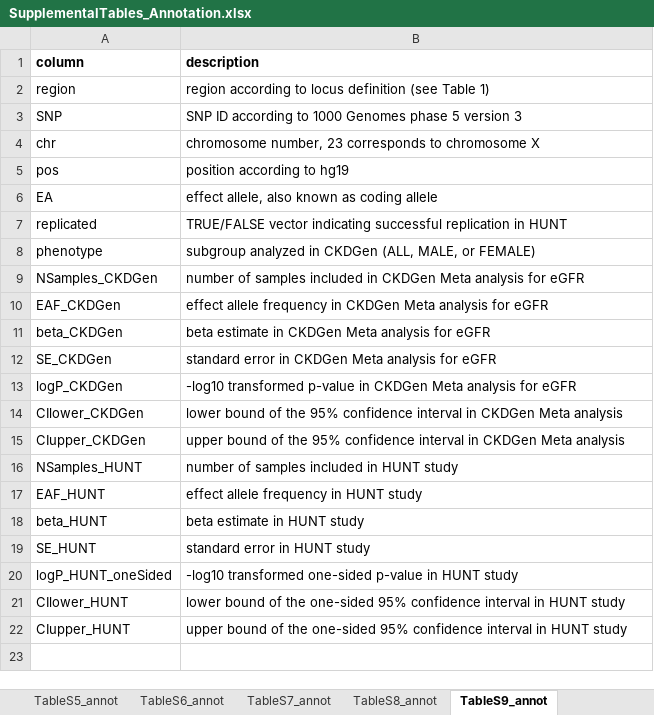
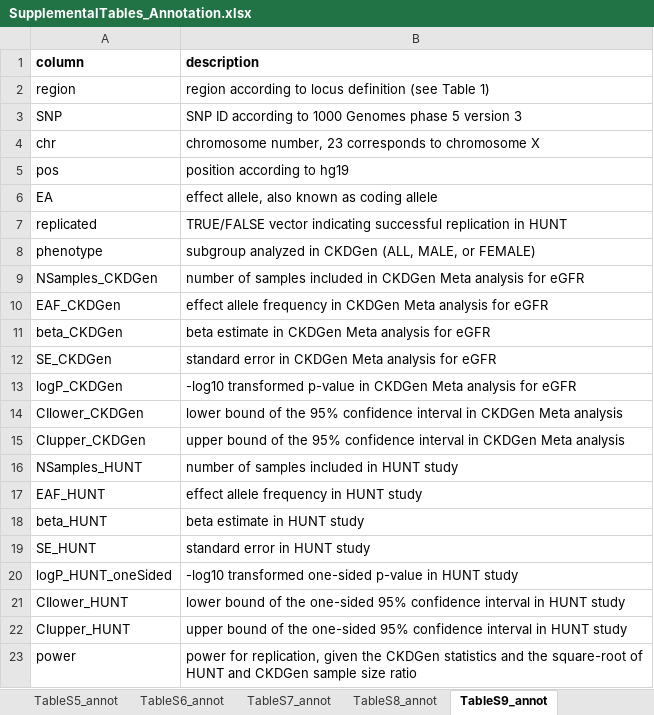
Before and after one commit to GenStatLeipzig/CKDGen_ChrX, an Excel workbook: tables/SupplementalTables_Annotation.xlsx, sheet TableS9_annot, drawn as a sheet; values as stored, in another font and other column widths than the file's, no borders; the diff names each change by its address in the sheet, - before the commit and + after, or states it on an @@ line.

Commit message:
update supplemental tables

```diff
--- a/tables/SupplementalTables_Annotation.xlsx (sheet TableS9_annot)
+++ b/tables/SupplementalTables_Annotation.xlsx (sheet TableS9_annot)
+row 23: power | power for replication, given the CKDGen statistics and the square-root of HUNT and CKDGen sample size ratio
```
Also changed, not shown: sheet TableS7_annot, sheet TableS6_annot, other sheet tabs, 1 other file.
